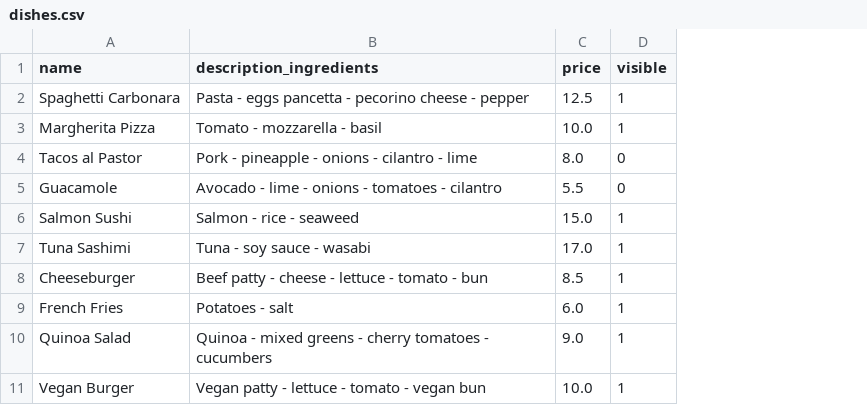
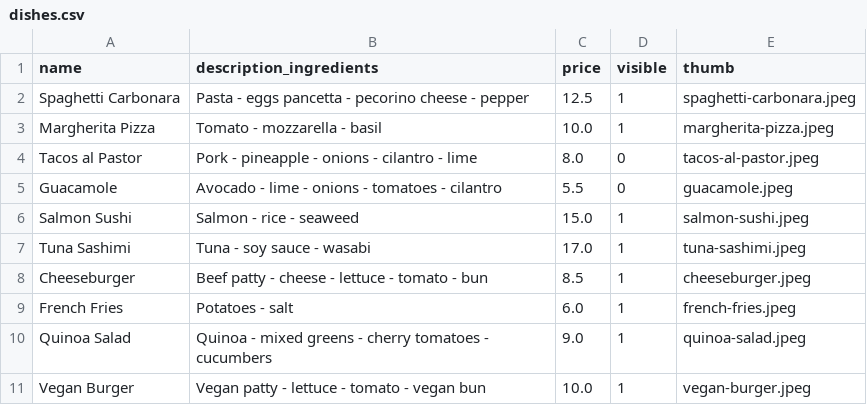
Before and after one commit to corgab/deliveboo-api, a CSV file: database/seeders/csv/dishes.csv, drawn as a sheet; the diff names each change by its address in the sheet, - before the commit and + after, or states it on an @@ line.

Commit message:
ADD: row thumb on dishes.csv

```diff
--- a/database/seeders/csv/dishes.csv
+++ b/database/seeders/csv/dishes.csv
+column E (thumb), rows 2-11: spaghetti-carbonara.jpeg | margherita-pizza.jpeg | tacos-al-pastor.jpeg | guacamole.jpeg | salmon-sushi.jpeg | tuna-sashimi.jpeg | cheeseburger.jpeg | french-fries.jpeg | quinoa-salad.jpeg | vegan-burger.jpeg
```
